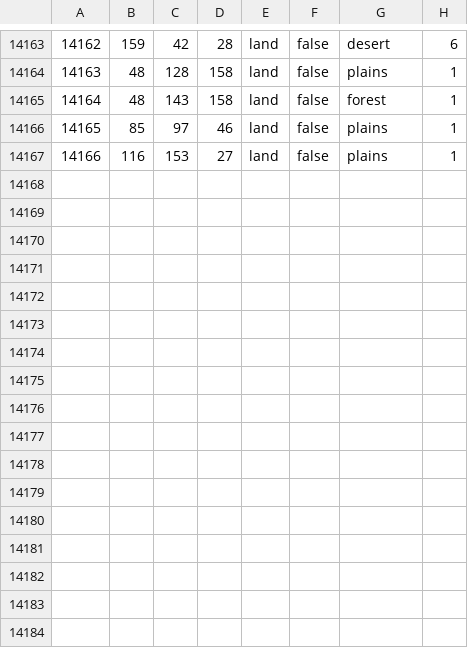
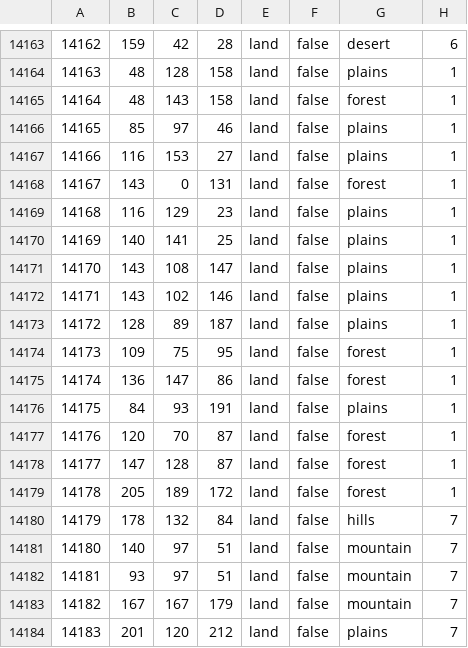
Before and after one commit to Gtym33/Kursach-Himiya, a CSV file: map/definition.csv, drawn as a sheet; only a part is shown, gaps mark what is left out.

```diff
--- a/map/definition.csv
+++ b/map/definition.csv
@@ -14167 +14167,18 @@
 14166;116;153;27;land;false;plains;1
+14167;143;0;131;land;false;forest;1
+14168;116;129;23;land;false;plains;1
+14169;140;141;25;land;false;plains;1
+14170;143;108;147;land;false;plains;1
+14171;143;102;146;land;false;plains;1
+14172;128;89;187;land;false;plains;1
+14173;109;75;95;land;false;forest;1
+14174;136;147;86;land;false;forest;1
+14175;84;93;191;land;false;plains;1
+14176;120;70;87;land;false;forest;1
+14177;147;128;87;land;false;forest;1
+14178;205;189;172;land;false;forest;1
+14179;178;132;84;land;false;hills;7
+14180;140;97;51;land;false;mountain;7
+14181;93;97;51;land;false;mountain;7
+14182;167;167;179;land;false;mountain;7
+14183;201;120;212;land;false;plains;7
```
Also changed, not shown: 54 other files.
